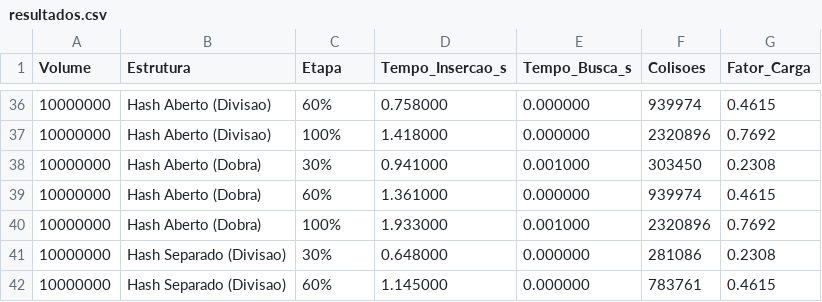
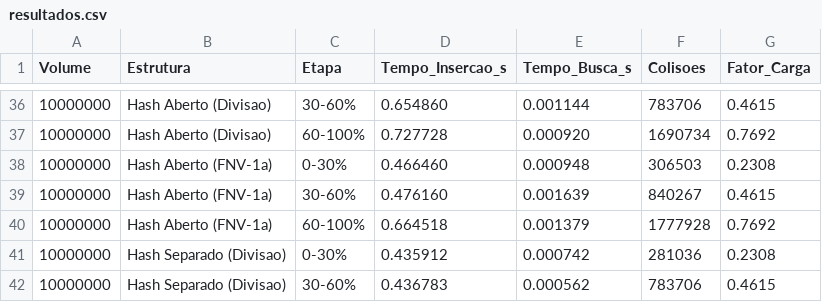
Before and after one commit to lucasviniicius/projeto-estrutura-de-dados, a CSV file: resultados.csv, drawn as a sheet; only a part is shown, gaps mark what is left out; the diff covers the shown part only.

Commit message:
Corrige funcoes hash, colisoes, 10k buscas, README e slides da apresentacao

```diff
--- a/resultados.csv
+++ b/resultados.csv
@@ -36,7 +36,7 @@ Volume;Estrutura;Etapa;Tempo_Insercao_s;Tempo_Busca_s;Colisoes;Fator_Carga
-10000000;Hash Aberto (Divisao);60%;0.758000;0.000000;939974;0.4615
-10000000;Hash Aberto (Divisao);100%;1.418000;0.000000;2320896;0.7692
-10000000;Hash Aberto (Dobra);30%;0.941000;0.001000;303450;0.2308
-10000000;Hash Aberto (Dobra);60%;1.361000;0.000000;939974;0.4615
-10000000;Hash Aberto (Dobra);100%;1.933000;0.001000;2320896;0.7692
-10000000;Hash Separado (Divisao);30%;0.648000;0.000000;281086;0.2308
-10000000;Hash Separado (Divisao);60%;1.145000;0.000000;783761;0.4615
+10000000;Hash Aberto (Divisao);30-60%;0.654860;0.001144;783706;0.4615
+10000000;Hash Aberto (Divisao);60-100%;0.727728;0.000920;1690734;0.7692
+10000000;Hash Aberto (FNV-1a);0-30%;0.466460;0.000948;306503;0.2308
+10000000;Hash Aberto (FNV-1a);30-60%;0.476160;0.001639;840267;0.4615
+10000000;Hash Aberto (FNV-1a);60-100%;0.664518;0.001379;1777928;0.7692
+10000000;Hash Separado (Divisao);0-30%;0.435912;0.000742;281036;0.2308
+10000000;Hash Separado (Divisao);30-60%;0.436783;0.000562;783706;0.4615
```
Also changed, not shown: 152 edited cells elsewhere in this file, 16 other files.
